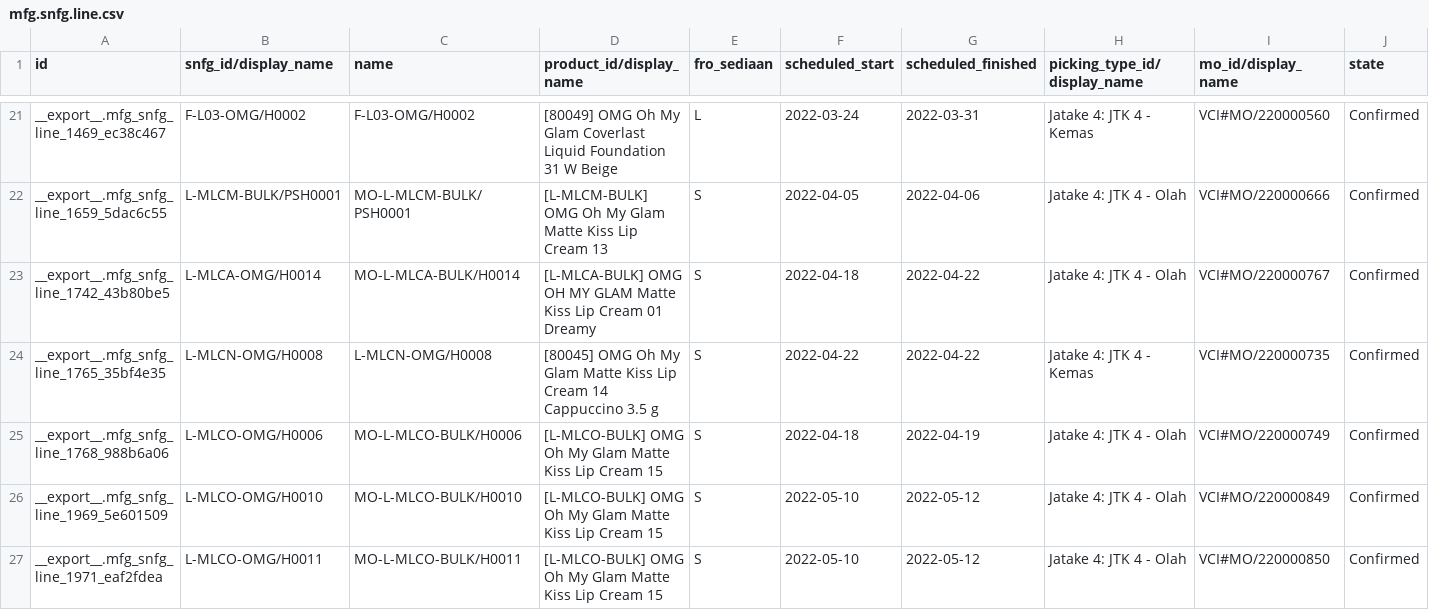
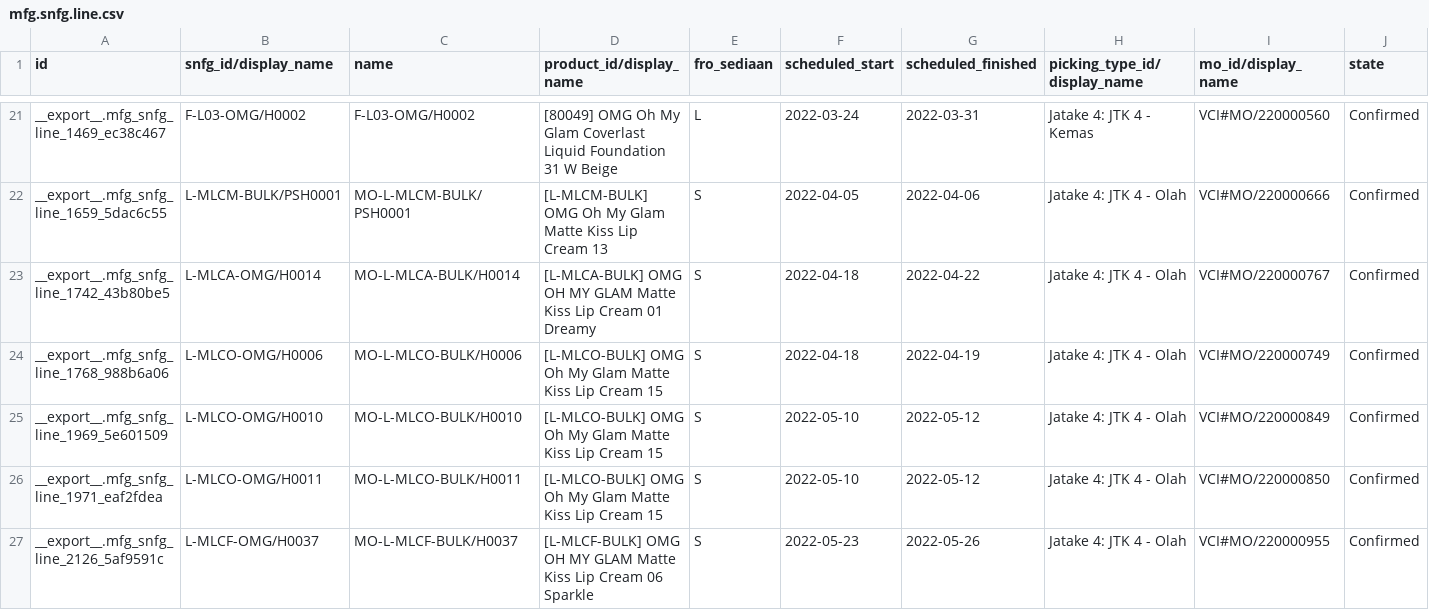
Before and after one commit to adifher/files, a CSV file: PARAGON/MO/mfg.snfg.line.csv, drawn as a sheet; only a part is shown, gaps mark what is left out; the shorter side is filled out with more unchanged rows; rows hold the shown columns only; the diff covers the shown part only; the diff names each change by its address in the sheet, - before the commit and + after, or states it on an @@ line.

```diff
--- a/PARAGON/MO/mfg.snfg.line.csv
+++ b/PARAGON/MO/mfg.snfg.line.csv
-row 24: __export__.mfg_snfg_line_1765_35bf4e35 | L-MLCN-OMG/H0008 | L-MLCN-OMG/H0008 | [80045] OMG Oh My Glam Matte Kiss Lip Cream 14 Cappuccino 3.5 g | S | 2022-04-22 | 2022-04-22 | Jatake 4: JTK 4 - Kemas | VCI#MO/220000735 | Confirmed
```
Also changed, not shown: 10 removed rows elsewhere in this file.
